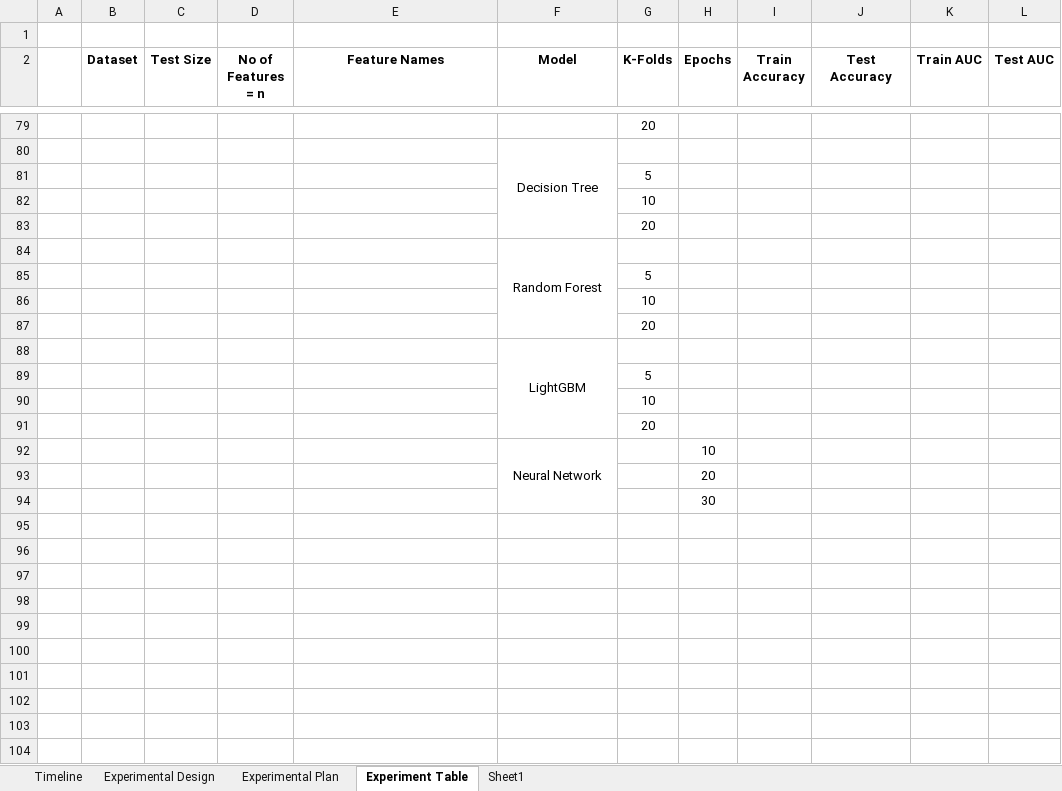
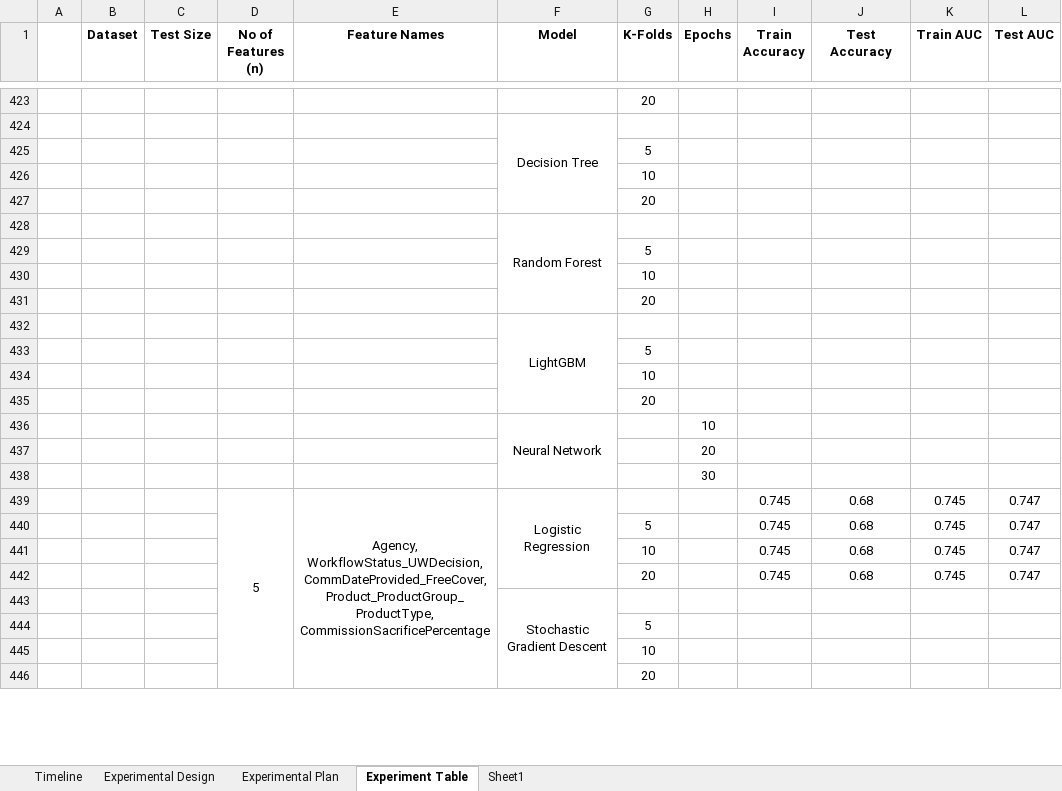
Before and after one commit to greg-la/MSc-Capstone, an Excel workbook: Timeline.xlsx, sheet Experiment Table, drawn as a sheet; only a part is shown, gaps mark what is left out; values as stored, in another font and other column widths than the file's, no borders; removed rows and columns are numbered as before the commit, all else as after; the diff covers the shown part only; the diff names each change by its address in the sheet, - before the commit and + after, or states it on an @@ line.

Commit message:
Experiment against top-n features

```diff
--- a/Timeline.xlsx (sheet Experiment Table)
+++ b/Timeline.xlsx (sheet Experiment Table)
-row 1: (empty)
-D1: No of Features = n
+D1: No of Features (n)
-row 439: (empty)
+row 439:  |  |  | 5 | Agency, WorkflowStatus_UWDecision, CommDateProvided_FreeCover, Product_ProductGroup_ProductType, CommissionSacrificePercentage | Logistic Regression |  |  | 0.745 | 0.68 | 0.745 | 0.747
+D439:D461 merged
+E439:E461 merged
+F439:F442 merged
-row 440: (empty)
+row 440:  |  |  |  |  |  | 5 |  | 0.745 | 0.68 | 0.745 | 0.747
-row 441: (empty)
+row 441:  |  |  |  |  |  | 10 |  | 0.745 | 0.68 | 0.745 | 0.747
-row 442: (empty)
+row 442:  |  |  |  |  |  | 20 |  | 0.745 | 0.68 | 0.745 | 0.747
-F443 (Model): (empty)
+F443 (Model): Stochastic Gradient Descent
+F443:F446 merged
-G444 (K-Folds): (empty)
+G444 (K-Folds): 5
-G445 (K-Folds): (empty)
+G445 (K-Folds): 10
-G446 (K-Folds): (empty)
+G446 (K-Folds): 20
-row 103: (empty)
-row 104: (empty)
```
Also changed, not shown: 382 added rows, 234 removed rows, 17 moved rows, 9 edited cells, cell formats and merged cells elsewhere in this sheet, 3 other files.
